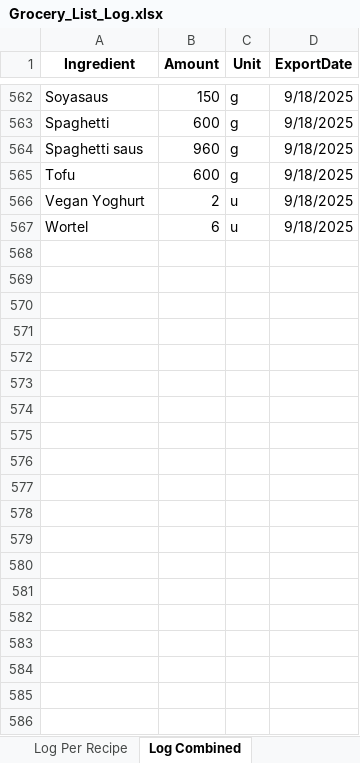
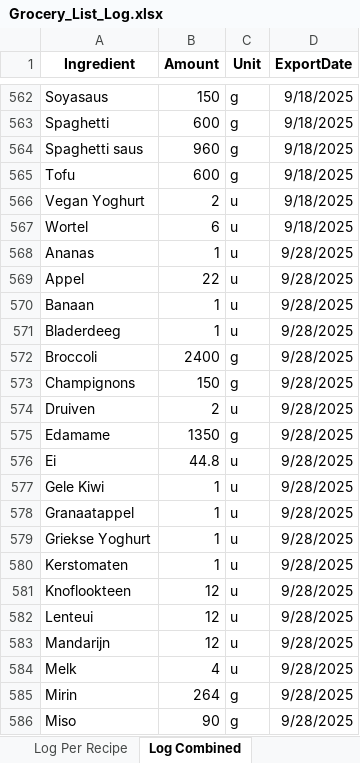
Before and after one commit to Callistah/Grocery_list, an Excel workbook: Excel_files/Log/Grocery_List_Log.xlsx, sheet Log Combined, drawn as a sheet; only a part is shown, gaps mark what is left out; values as stored, in another font and other column widths than the file's, no borders; the diff covers the shown part only; the diff names each change by its address in the sheet, - before the commit and + after, or states it on an @@ line.

Commit message:
extra logging and added Peer to data

```diff
--- a/Excel_files/Log/Grocery_List_Log.xlsx (sheet Log Combined)
+++ b/Excel_files/Log/Grocery_List_Log.xlsx (sheet Log Combined)
+row 568: Ananas | 1 | u | 9/28/2025
+row 569: Appel | 22 | u | 9/28/2025
+row 570: Banaan | 1 | u | 9/28/2025
+row 571: Bladerdeeg | 1 | u | 9/28/2025
+row 572: Broccoli | 2400 | g | 9/28/2025
+row 573: Champignons | 150 | g | 9/28/2025
+row 574: Druiven | 2 | u | 9/28/2025
+row 575: Edamame | 1350 | g | 9/28/2025
+row 576: Ei | 44.8 | u | 9/28/2025
+row 577: Gele Kiwi | 1 | u | 9/28/2025
+row 578: Granaatappel | 1 | u | 9/28/2025
+row 579: Griekse Yoghurt | 1 | u | 9/28/2025
+row 580: Kerstomaten | 1 | u | 9/28/2025
+row 581: Knoflookteen | 12 | u | 9/28/2025
+row 582: Lenteui | 12 | u | 9/28/2025
+row 583: Mandarijn | 12 | u | 9/28/2025
+row 584: Melk | 4 | u | 9/28/2025
+row 585: Mirin | 264 | g | 9/28/2025
+row 586: Miso | 90 | g | 9/28/2025
```
Also changed, not shown: 58 added rows elsewhere in this sheet, sheet Log Per Recipe, Excel_files/data.xlsx, 3 other files.
